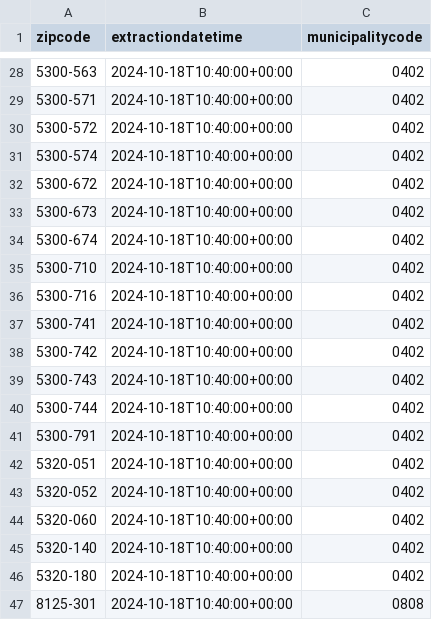
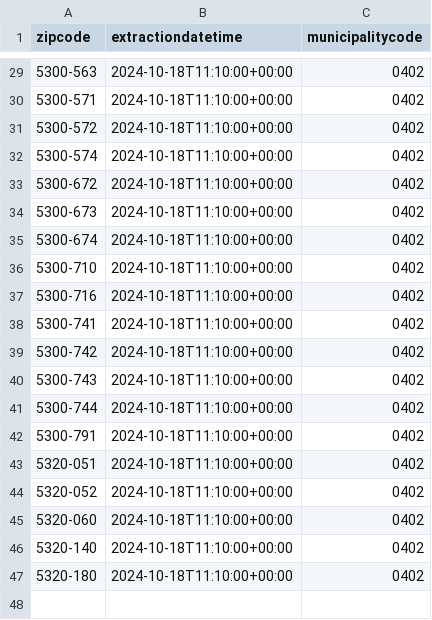
Before and after one commit to pmaf/scrape-power-outages-portugal, a CSV file: outages-per-geography.csv, drawn as a sheet; only a part is shown, gaps mark what is left out; the diff covers the shown part only.

```diff
--- a/outages-per-geography.csv
+++ b/outages-per-geography.csv
@@ -28,20 +29,19 @@
-5300-563,2024-10-18T10:40:00+00:00,0402
-5300-571,2024-10-18T10:40:00+00:00,0402
-5300-572,2024-10-18T10:40:00+00:00,0402
-5300-574,2024-10-18T10:40:00+00:00,0402
-5300-672,2024-10-18T10:40:00+00:00,0402
-5300-673,2024-10-18T10:40:00+00:00,0402
-5300-674,2024-10-18T10:40:00+00:00,0402
-5300-710,2024-10-18T10:40:00+00:00,0402
-5300-716,2024-10-18T10:40:00+00:00,0402
-5300-741,2024-10-18T10:40:00+00:00,0402
-5300-742,2024-10-18T10:40:00+00:00,0402
-5300-743,2024-10-18T10:40:00+00:00,0402
-5300-744,2024-10-18T10:40:00+00:00,0402
-5300-791,2024-10-18T10:40:00+00:00,0402
-5320-051,2024-10-18T10:40:00+00:00,0402
-5320-052,2024-10-18T10:40:00+00:00,0402
-5320-060,2024-10-18T10:40:00+00:00,0402
-5320-140,2024-10-18T10:40:00+00:00,0402
-5320-180,2024-10-18T10:40:00+00:00,0402
-8125-301,2024-10-18T10:40:00+00:00,0808
+5300-563,2024-10-18T11:10:00+00:00,0402
+5300-571,2024-10-18T11:10:00+00:00,0402
+5300-572,2024-10-18T11:10:00+00:00,0402
+5300-574,2024-10-18T11:10:00+00:00,0402
+5300-672,2024-10-18T11:10:00+00:00,0402
+5300-673,2024-10-18T11:10:00+00:00,0402
+5300-674,2024-10-18T11:10:00+00:00,0402
+5300-710,2024-10-18T11:10:00+00:00,0402
+5300-716,2024-10-18T11:10:00+00:00,0402
+5300-741,2024-10-18T11:10:00+00:00,0402
+5300-742,2024-10-18T11:10:00+00:00,0402
+5300-743,2024-10-18T11:10:00+00:00,0402
+5300-744,2024-10-18T11:10:00+00:00,0402
+5300-791,2024-10-18T11:10:00+00:00,0402
+5320-051,2024-10-18T11:10:00+00:00,0402
+5320-052,2024-10-18T11:10:00+00:00,0402
+5320-060,2024-10-18T11:10:00+00:00,0402
+5320-140,2024-10-18T11:10:00+00:00,0402
+5320-180,2024-10-18T11:10:00+00:00,0402
```
Also changed, not shown: 1 added row and 26 edited cells elsewhere in this file, outages-points.csv.
